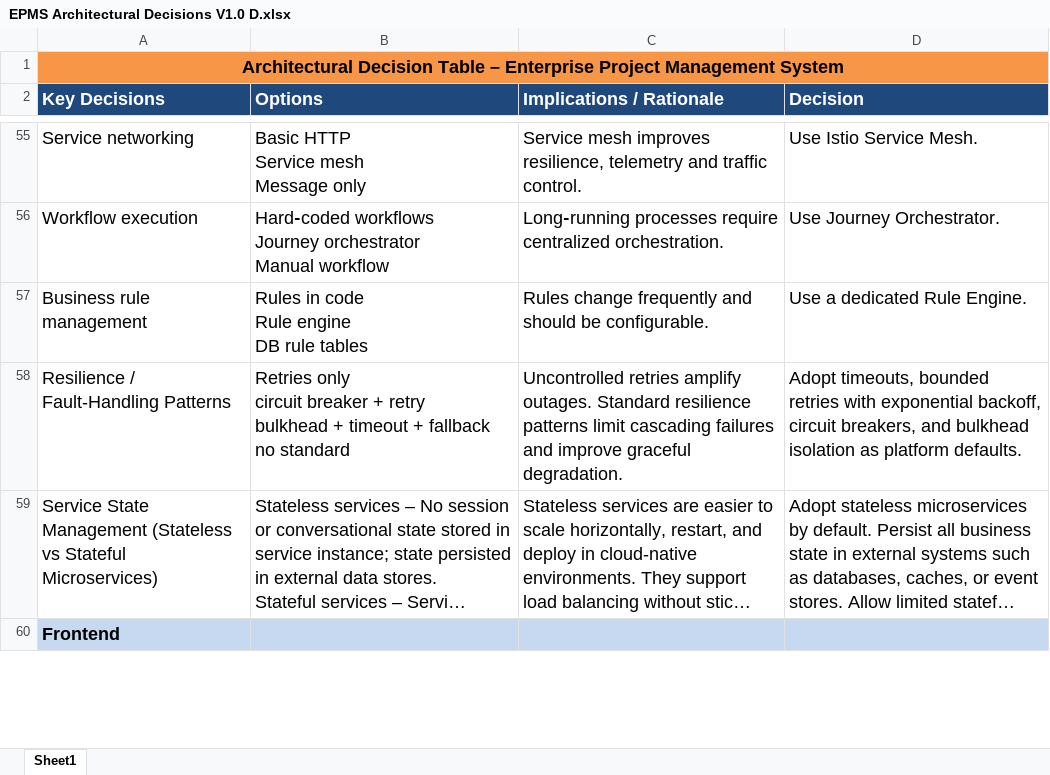
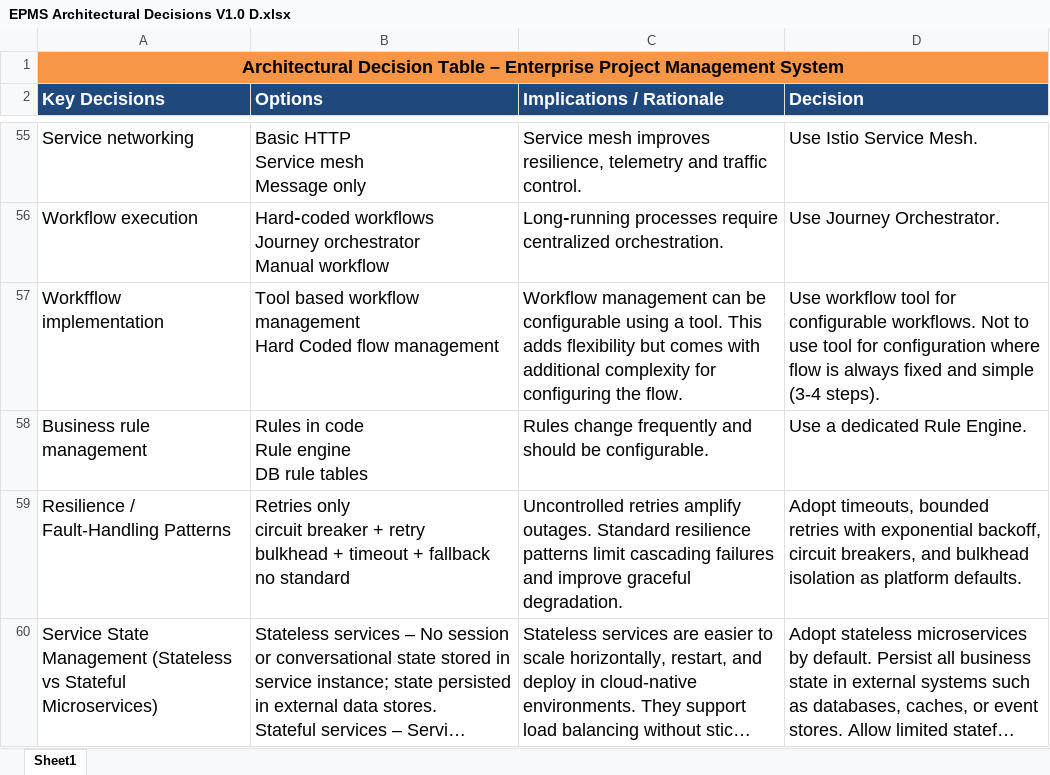
Before and after one commit to sougata2000/epms, an Excel workbook: 02 Solution Architecture/design/EPMS Architectural Decisions V1.0 D.xlsx, sheet Sheet1, drawn as a sheet; only a part is shown, gaps mark what is left out; the shorter side is filled out with more unchanged rows; long unchanged cells end in …; values as stored, in another font and other column widths than the file's, no borders; ↵ is a line break in a cell; the diff names each change by its address in the sheet, - before the commit and + after, or states it on an @@ line.

```diff
--- a/02 Solution Architecture/design/EPMS Architectural Decisions V1.0 D.xlsx (sheet Sheet1)
+++ b/02 Solution Architecture/design/EPMS Architectural Decisions V1.0 D.xlsx (sheet Sheet1)
+row 57: Workfflow implementation | Tool based workflow management ↵ Hard Coded flow management | Workflow management can be configurable using a tool. This adds flexibility but comes with additional complexity for configuring the flow. | Use workflow tool for configurable workflows. Not to use tool for configuration where flow is always fixed and simple (3-4 steps).
```
Also changed, not shown: 01 Requirements/BRD/Feature Mapping.xlsx, 02 Solution Architecture/design/Features.xlsx, 27 other files.
